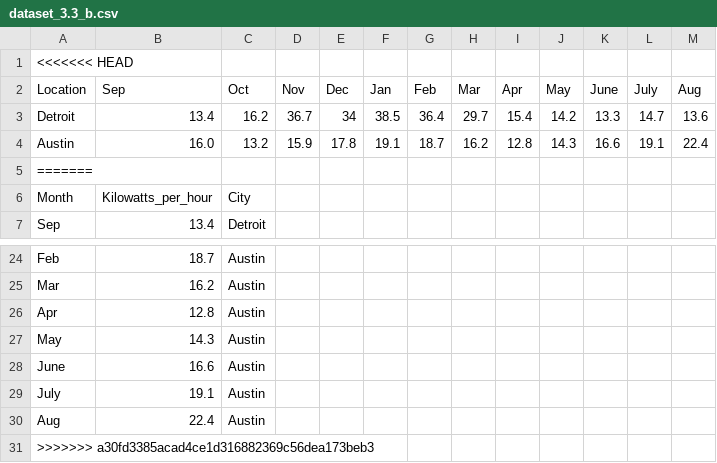
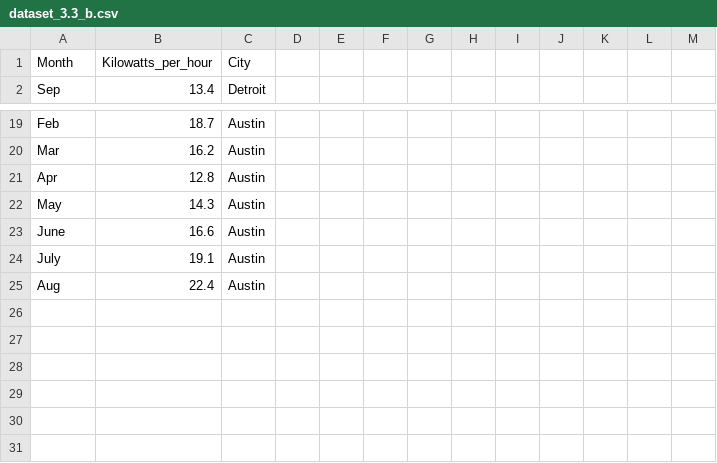
Before and after one commit to browndw/fyw_isle, a CSV file: datasets_ISLE/dataset_3.3_b.csv, drawn as a sheet; only a part is shown, gaps mark what is left out; the diff names each change by its address in the sheet, - before the commit and + after, or states it on an @@ line.

Commit message:
Updated Datasets

```diff
--- a/datasets_ISLE/dataset_3.3_b.csv
+++ b/datasets_ISLE/dataset_3.3_b.csv
-row 1: <<<<<<< HEAD
-row 2: Location | Sep | Oct | Nov | Dec | Jan | Feb | Mar | Apr | May | June | July | Aug
-row 3: Detroit | 13.4 | 16.2 | 36.7 | 34 | 38.5 | 36.4 | 29.7 | 15.4 | 14.2 | 13.3 | 14.7 | 13.6
-row 4: Austin | 16.0 | 13.2 | 15.9 | 17.8 | 19.1 | 18.7 | 16.2 | 12.8 | 14.3 | 16.6 | 19.1 | 22.4
-row 5: =======
-row 31: >>>>>>> a30fd3385acad4ce1d316882369c56dea173beb3
```
Also changed, not shown: datasets_ISLE/dataset_3.3_d.csv, 2 other files.
